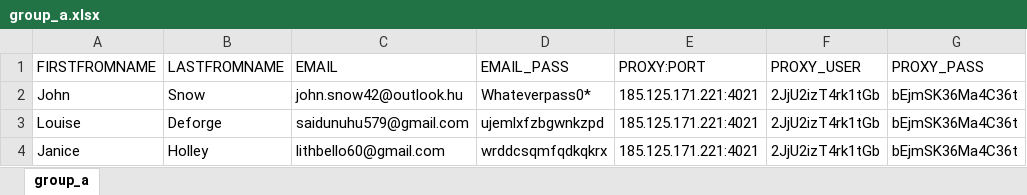
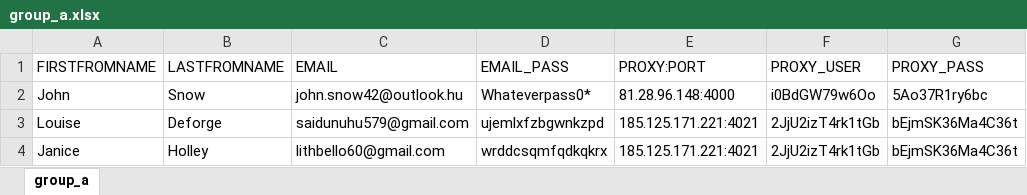
Before and after one commit to adamnBlack/pyqt_monster, an Excel workbook: database/group_a.xlsx, sheet group_a, drawn as a sheet; values as stored, in another font and other column widths than the file's, no borders; the diff names each change by its address in the sheet, - before the commit and + after, or states it on an @@ line.

```diff
--- a/database/group_a.xlsx (sheet group_a)
+++ b/database/group_a.xlsx (sheet group_a)
-E2 (PROXY:PORT): 185.125.171.221:4021
+E2 (PROXY:PORT): 81.28.96.148:4000
-F2 (PROXY_USER): 2JjU2izT4rk1tGb
+F2 (PROXY_USER): i0BdGW79w6Oo
-G2 (PROXY_PASS): bEjmSK36Ma4C36t
+G2 (PROXY_PASS): 5Ao37R1ry6bc
```
Also changed, not shown: 9 other files.
